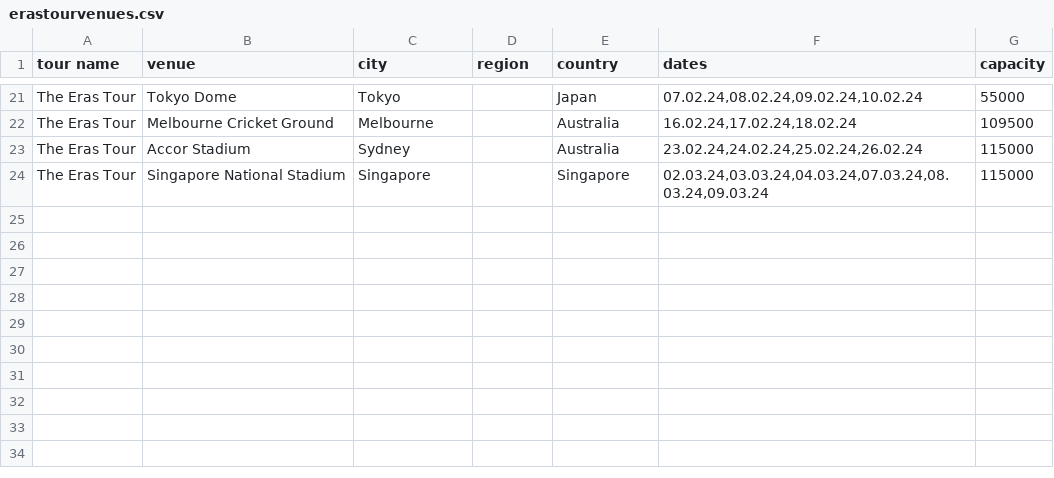
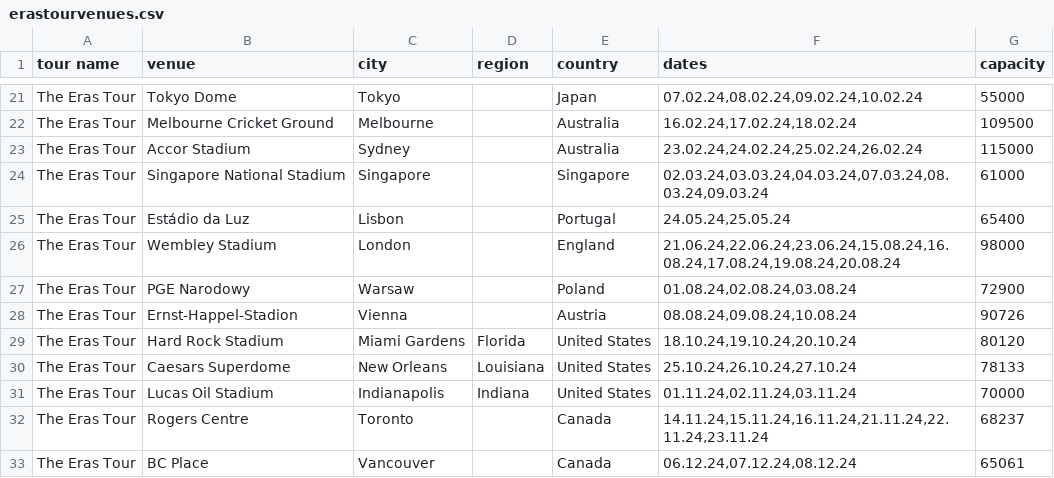
Before and after one commit to cvermno/SLO, a CSV file: erastourvenues.csv, drawn as a sheet; only a part is shown, gaps mark what is left out.

Commit message:
Update erastourvenues.csv

```diff
--- a/erastourvenues.csv
+++ b/erastourvenues.csv
@@ -23,2 +23,11 @@
 "The Eras Tour","Accor Stadium","Sydney","","Australia","23.02.24,24.02.24,25.02.24,26.02.24","115000"
-"The Eras Tour","Singapore National Stadium","Singapore","","Singapore","02.03.24,03.03.24,04.03.24,07.03.24,08.03.24,09.03.24","115000"
+"The Eras Tour","Singapore National Stadium","Singapore","","Singapore","02.03.24,03.03.24,04.03.24,07.03.24,08.03.24,09.03.24","61000"
+"The Eras Tour","Estádio da Luz","Lisbon","","Portugal","24.05.24,25.05.24","65400"
+"The Eras Tour","Wembley Stadium","London","","England","21.06.24,22.06.24,23.06.24,15.08.24,16.08.24,17.08.24,19.08.24,20.08.24","98000"
+"The Eras Tour","PGE Narodowy","Warsaw","","Poland","01.08.24,02.08.24,03.08.24","72900"
+"The Eras Tour","Ernst-Happel-Stadion","Vienna","","Austria","08.08.24,09.08.24,10.08.24","90726"
+"The Eras Tour","Hard Rock Stadium","Miami Gardens","Florida","United States","18.10.24,19.10.24,20.10.24","80120"
+"The Eras Tour","Caesars Superdome","New Orleans","Louisiana","United States","25.10.24,26.10.24,27.10.24","78133"
+"The Eras Tour","Lucas Oil Stadium","Indianapolis","Indiana","United States","01.11.24,02.11.24,03.11.24","70000"
+"The Eras Tour","Rogers Centre","Toronto","","Canada","14.11.24,15.11.24,16.11.24,21.11.24,22.11.24,23.11.24","68237"
+"The Eras Tour","BC Place","Vancouver","","Canada","06.12.24,07.12.24,08.12.24","65061"
```
